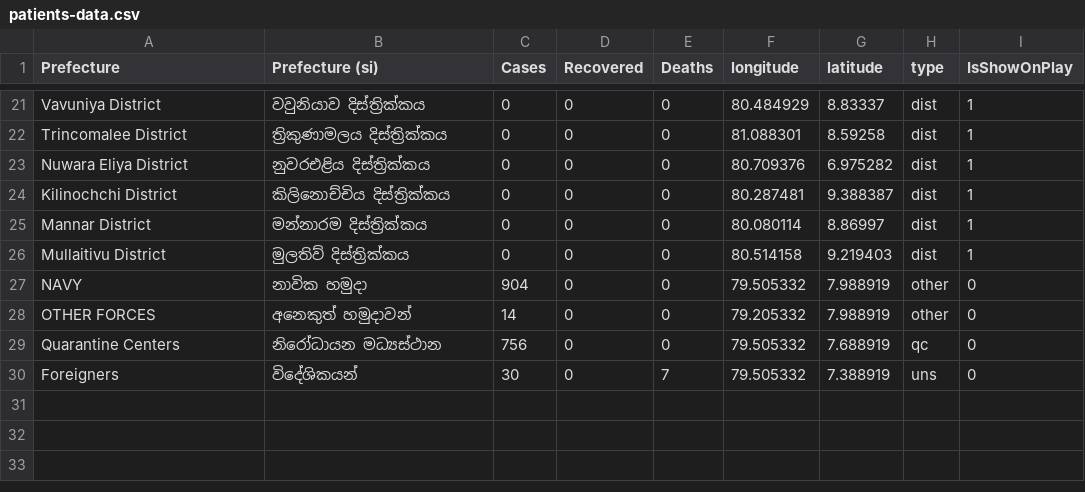
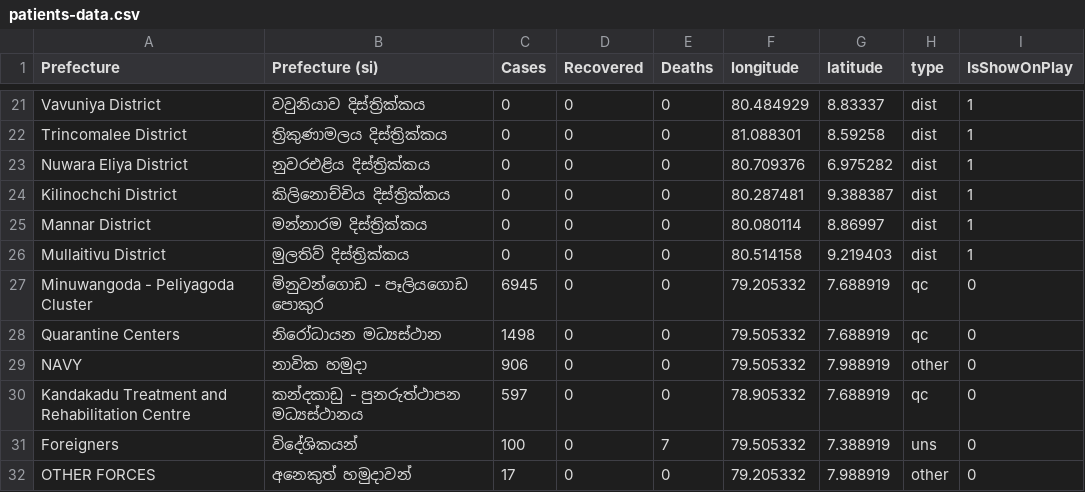
Before and after one commit to ashenud/covid-sl, a CSV file: data/district/patients-data.csv, drawn as a sheet; only a part is shown, gaps mark what is left out; the diff covers the shown part only.

```diff
--- a/data/district/patients-data.csv
+++ b/data/district/patients-data.csv
@@ -26,5 +26,7 @@ Mannar District,මන්නාරම දිස්ත්‍රික්කය,0,
 Mullaitivu District,මුලතිව් දිස්ත්‍රික්කය,0,0,0,80.514158,9.219403,dist,1
-NAVY,නාවික හමුදා,904,0,0,79.505332,7.988919,other,0
-OTHER FORCES,අනෙකුත් හමුදාවන්,14,0,0,79.205332,7.988919,other,0
-Quarantine Centers,නිරෝධායන මධ්‍යස්ථාන,756,0,0,79.505332,7.688919,qc,0
-Foreigners,විදේශිකයන්,30,0,7,79.505332,7.388919,uns,0
+Minuwangoda - Peliyagoda Cluster,මිනුවන්ගොඩ - පෑලියගොඩ පොකුර,6945,0,0,79.205332,7.688919,qc,0
+Quarantine Centers,නිරෝධායන මධ්‍යස්ථාන,1498,0,0,79.505332,7.688919,qc,0
+NAVY,නාවික හමුදා,906,0,0,79.505332,7.988919,other,0
+Kandakadu Treatment and Rehabilitation Centre,කන්දකාඩු - පුනරුත්ථාපන මධ්‍යස්ථානය,597,0,0,78.905332,7.688919,qc,0
+Foreigners,විදේශිකයන්,100,0,7,79.505332,7.388919,uns,0
+OTHER FORCES,අනෙකුත් හමුදාවන්,17,0,0,79.205332,7.988919,other,0
```
Also changed, not shown: 3 added rows, 3 removed rows and 6 edited cells elsewhere in this file, 2 other files.
